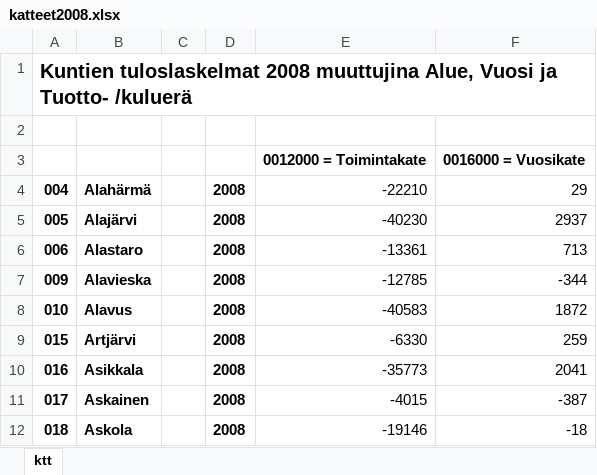
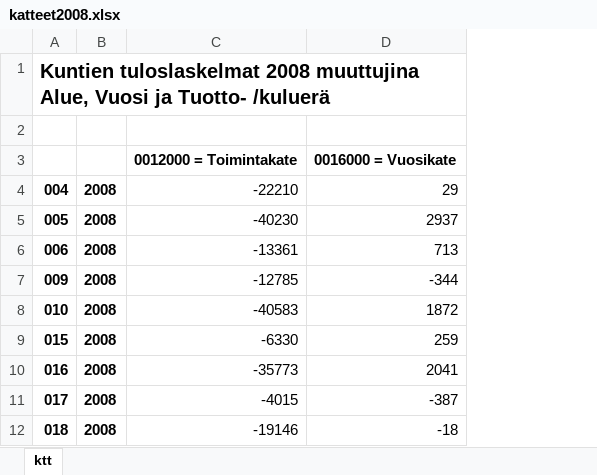
Before and after one commit to EeroAnt/ML-draftarea, an Excel workbook: talousdata/katteet2008.xlsx, sheet ktt, drawn as a sheet; only a part is shown; values as stored, in another font and other column widths than the file's, no borders; the diff names each change by its address in the sheet, - before the commit and + after, or states it on an @@ line.

```diff
--- a/talousdata/katteet2008.xlsx (sheet ktt)
+++ b/talousdata/katteet2008.xlsx (sheet ktt)
-column B, rows 4-12: Alahärmä | Alajärvi | Alastaro | Alavieska | Alavus | Artjärvi | Asikkala | Askainen | Askola
-column C, empty
```
Also changed, not shown: talousdata/katteet2007.xlsx.
